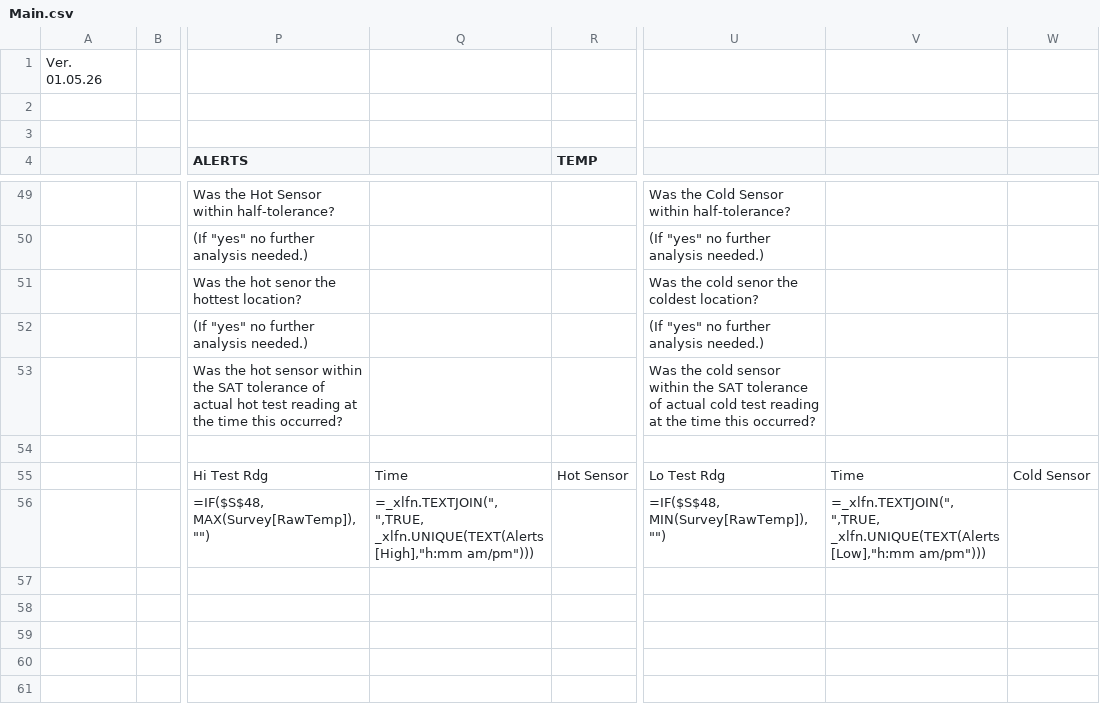
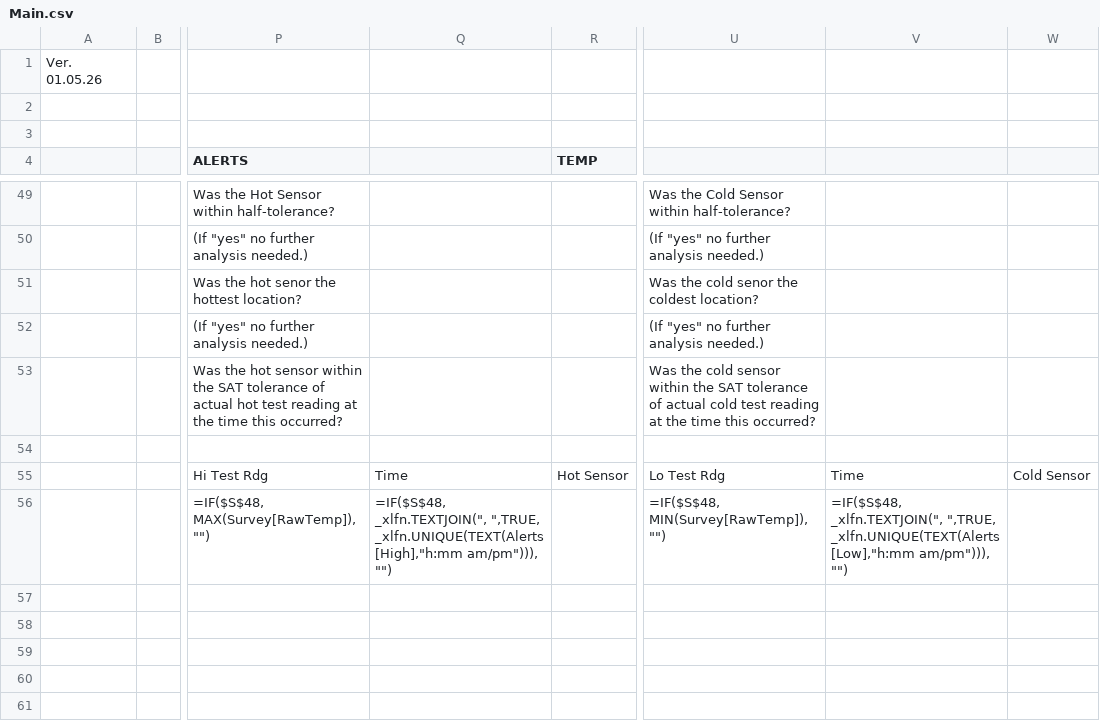
Before and after one commit to Johnson-Gage-Inspection-Inc/xl-TUS, a CSV file: exploded/TUS/sheets/Main.csv, drawn as a sheet; only a part is shown, gaps mark what is left out; the diff names each change by its address in the sheet, - before the commit and + after, or states it on an @@ line.

Commit message:
Update wire usage calculations to ensure proper handling of alerts in Main

```diff
--- a/exploded/TUS/sheets/Main.csv
+++ b/exploded/TUS/sheets/Main.csv
-Q56: =_xlfn.TEXTJOIN(", ",TRUE, _xlfn.UNIQUE(TEXT(Alerts[High],"h:mm am/pm")))
+Q56: =IF($S$48, _xlfn.TEXTJOIN(", ",TRUE, _xlfn.UNIQUE(TEXT(Alerts[High],"h:mm am/pm"))), "")
-V56: =_xlfn.TEXTJOIN(", ",TRUE, _xlfn.UNIQUE(TEXT(Alerts[Low],"h:mm am/pm")))
+V56: =IF($S$48, _xlfn.TEXTJOIN(", ",TRUE, _xlfn.UNIQUE(TEXT(Alerts[Low],"h:mm am/pm"))), "")
```
Also changed, not shown: exploded/TUS/sheets/WireOffsets.csv, 1 other file.
